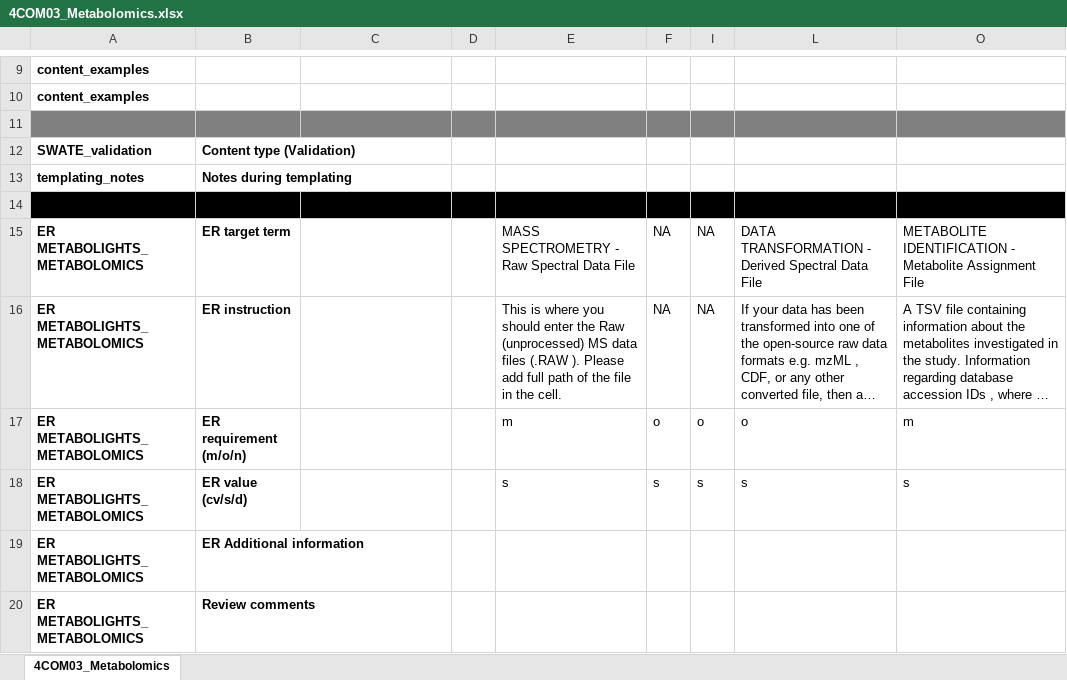
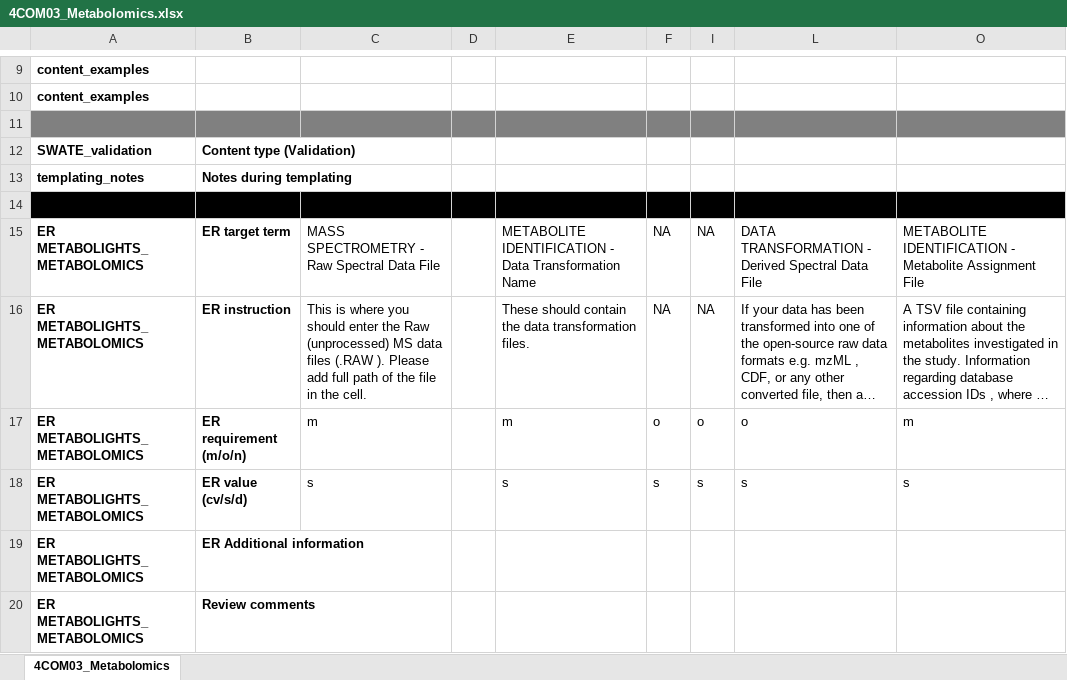
Before and after one commit to nfdi4plants/Swate-templates, an Excel workbook: templates/4COM03_Metabolomics/4COM03_Metabolomics.xlsx, sheet 4COM03_Metabolomics, drawn as a sheet; only a part is shown, gaps mark what is left out; long unchanged cells end in …; values as stored, in another font and other column widths than the file's, no borders; table styles not drawn; the diff names each change by its address in the sheet, - before the commit and + after, or states it on an @@ line.

```diff
--- a/templates/4COM03_Metabolomics/4COM03_Metabolomics.xlsx (sheet 4COM03_Metabolomics)
+++ b/templates/4COM03_Metabolomics/4COM03_Metabolomics.xlsx (sheet 4COM03_Metabolomics)
-C15: (empty)
+C15: MASS SPECTROMETRY - Raw Spectral Data File
-E15: MASS SPECTROMETRY - Raw Spectral Data File
+E15: METABOLITE IDENTIFICATION - Data Transformation Name
-C16: (empty)
+C16: This is where you should enter the Raw (unprocessed) MS data files (.RAW ). Please add full path of the file in the cell.
-E16: This is where you should enter the Raw (unprocessed) MS data files (.RAW ). Please add full path of the file in the cell.
+E16: These should contain the data transformation files.
-C17: (empty)
+C17: m
-C18: (empty)
+C18: s
```
Also changed, not shown: templates/3ASY03_MetabolomicsMassSpec/3ASY03_MetabolomicsMassSpec.xlsx, 4 other files.
